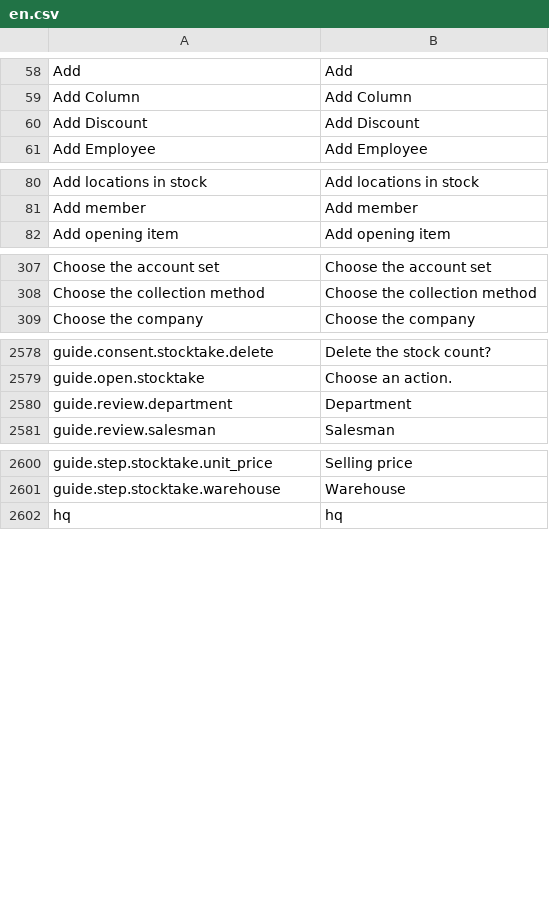
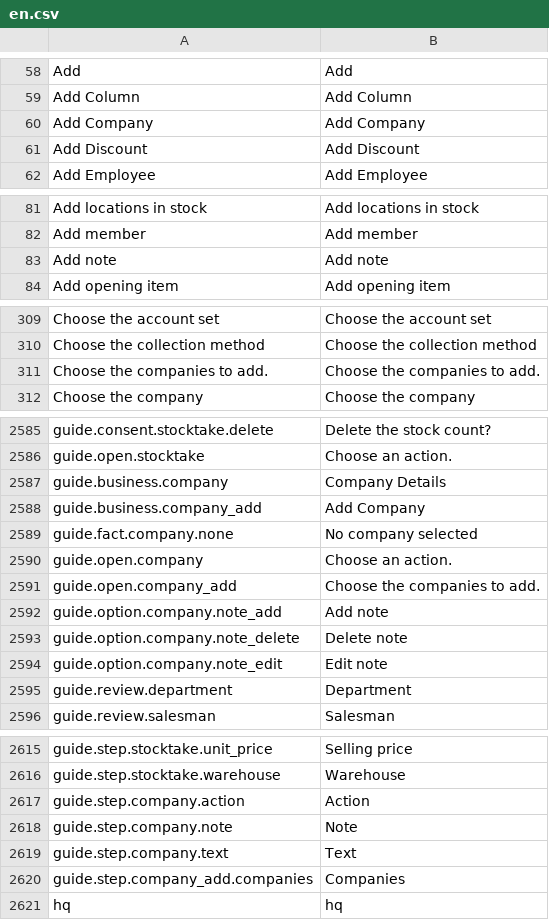
Before and after one commit to skin306152-star/pearnly, a CSV file: apps/pearnly_erp_portal/pearnly_erp_portal/translations/en.csv, drawn as a sheet; only a part is shown, gaps mark what is left out; the diff covers the shown part only; the diff names each change by its address in the sheet, - before the commit and + after, or states it on an @@ line.

```diff
--- a/apps/pearnly_erp_portal/pearnly_erp_portal/translations/en.csv
+++ b/apps/pearnly_erp_portal/pearnly_erp_portal/translations/en.csv
+row 60: Add Company | Add Company
+row 83: Add note | Add note
+row 311: Choose the companies to add. | Choose the companies to add.
+row 2587: guide.business.company | Company Details
+row 2588: guide.business.company_add | Add Company
+row 2589: guide.fact.company.none | No company selected
+row 2590: guide.open.company | Choose an action.
+row 2591: guide.open.company_add | Choose the companies to add.
+row 2592: guide.option.company.note_add | Add note
+row 2593: guide.option.company.note_delete | Delete note
+row 2594: guide.option.company.note_edit | Edit note
+row 2617: guide.step.company.action | Action
+row 2618: guide.step.company.note | Note
+row 2619: guide.step.company.text | Text
+row 2620: guide.step.company_add.companies | Companies
```
Also changed, not shown: 4 added rows elsewhere in this file, apps/pearnly_erp_portal/pearnly_erp_portal/i18n/messages.tsv, apps/pearnly_erp_portal/pearnly_erp_portal/translations/ja.csv, 8 other files.
